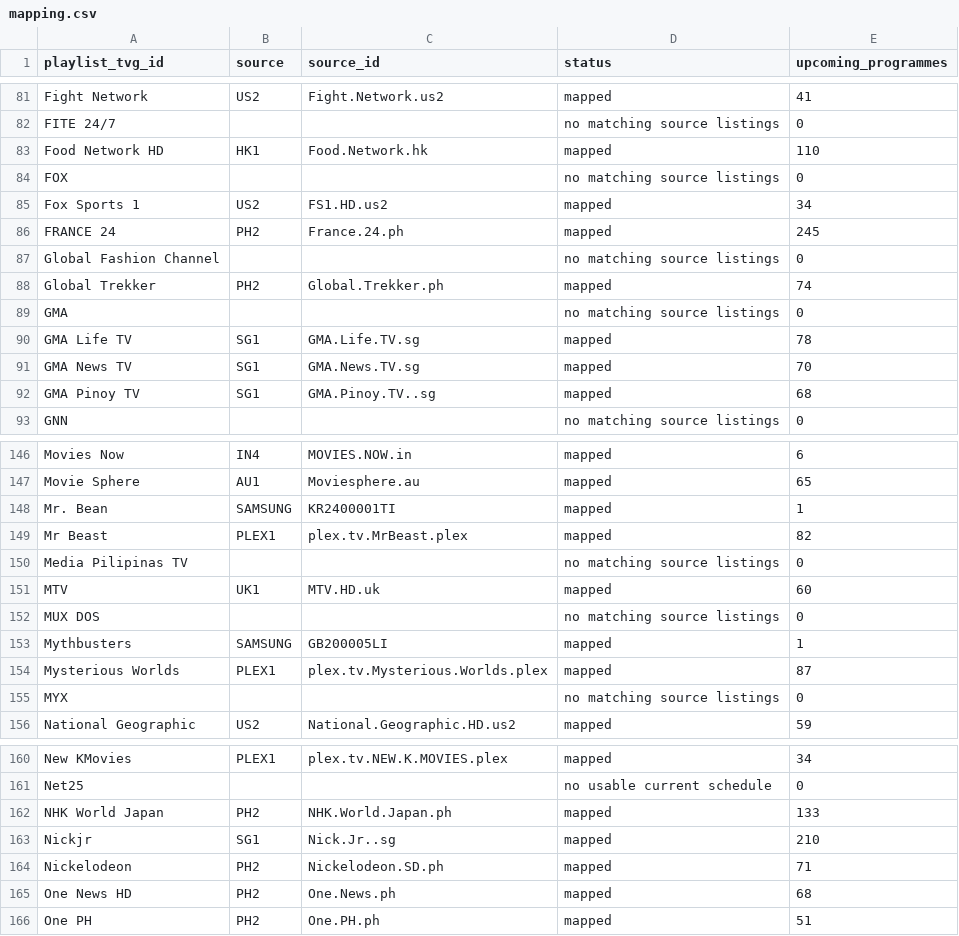
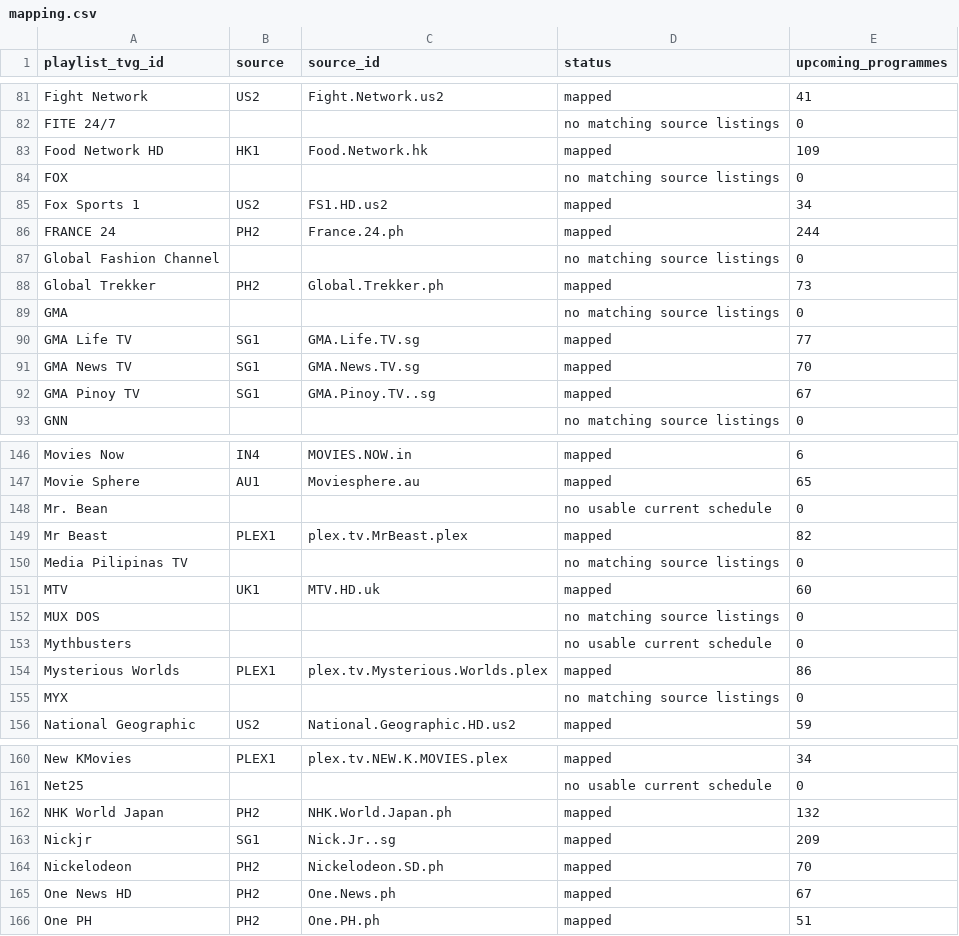
Before and after one commit to tr3nching/iyad-tv-playlist, a CSV file: bootstrap/mapping.csv, drawn as a sheet; only a part is shown, gaps mark what is left out; the diff covers the shown part only.

```diff
--- a/bootstrap/mapping.csv
+++ b/bootstrap/mapping.csv
@@ -82,12 +82,12 @@ Fight Network,US2,Fight.Network.us2,mapped,41
 FITE 24/7,,,no matching source listings,0
-Food Network HD,HK1,Food.Network.hk,mapped,110
+Food Network HD,HK1,Food.Network.hk,mapped,109
 FOX,,,no matching source listings,0
 Fox Sports 1,US2,FS1.HD.us2,mapped,34
-FRANCE 24,PH2,France.24.ph,mapped,245
+FRANCE 24,PH2,France.24.ph,mapped,244
 Global Fashion Channel,,,no matching source listings,0
-Global Trekker,PH2,Global.Trekker.ph,mapped,74
+Global Trekker,PH2,Global.Trekker.ph,mapped,73
 GMA,,,no matching source listings,0
-GMA Life TV,SG1,GMA.Life.TV.sg,mapped,78
+GMA Life TV,SG1,GMA.Life.TV.sg,mapped,77
 GMA News TV,SG1,GMA.News.TV.sg,mapped,70
-GMA Pinoy TV,SG1,GMA.Pinoy.TV..sg,mapped,68
+GMA Pinoy TV,SG1,GMA.Pinoy.TV..sg,mapped,67
 GNN,,,no matching source listings,0
@@ -147,3 +147,3 @@ Movies Now,IN4,MOVIES.NOW.in,mapped,6
 Movie Sphere,AU1,Moviesphere.au,mapped,65
-Mr. Bean,SAMSUNG,KR2400001TI,mapped,1
+Mr. Bean,,,no usable current schedule,0
 Mr Beast,PLEX1,plex.tv.MrBeast.plex,mapped,82
@@ -152,4 +152,4 @@ MTV,UK1,MTV.HD.uk,mapped,60
 MUX DOS,,,no matching source listings,0
-Mythbusters,SAMSUNG,GB200005LI,mapped,1
-Mysterious Worlds,PLEX1,plex.tv.Mysterious.Worlds.plex,mapped,87
+Mythbusters,,,no usable current schedule,0
+Mysterious Worlds,PLEX1,plex.tv.Mysterious.Worlds.plex,mapped,86
 MYX,,,no matching source listings,0
@@ -161,6 +161,6 @@ New KMovies,PLEX1,plex.tv.NEW.K.MOVIES.plex,mapped,34
 Net25,,,no usable current schedule,0
-NHK World Japan,PH2,NHK.World.Japan.ph,mapped,133
-Nickjr,SG1,Nick.Jr..sg,mapped,210
-Nickelodeon,PH2,Nickelodeon.SD.ph,mapped,71
-One News HD,PH2,One.News.ph,mapped,68
+NHK World Japan,PH2,NHK.World.Japan.ph,mapped,132
+Nickjr,SG1,Nick.Jr..sg,mapped,209
+Nickelodeon,PH2,Nickelodeon.SD.ph,mapped,70
+One News HD,PH2,One.News.ph,mapped,67
 One PH,PH2,One.PH.ph,mapped,51
```
Also changed, not shown: 38 edited cells elsewhere in this file, 20 other files.
